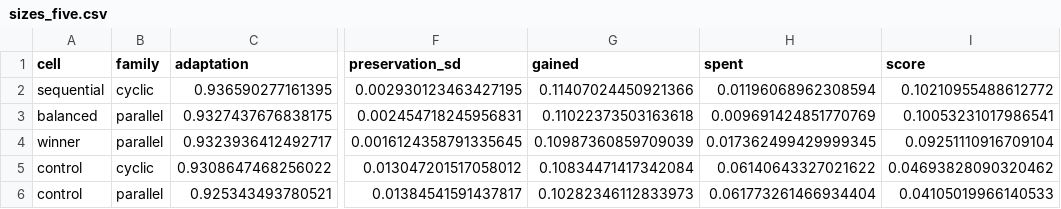
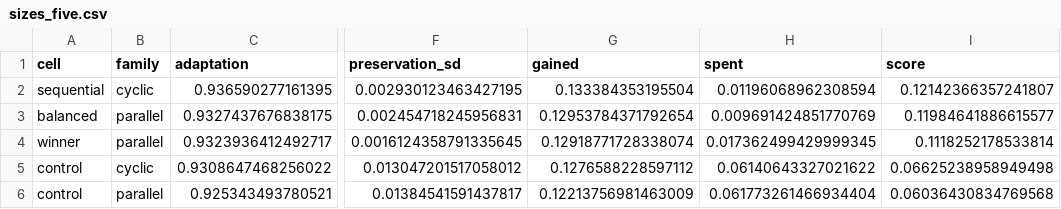
Before and after one commit to keshtkarsadegh/federated-outlier-adaptation, a CSV file: study/artifacts/Digits_study01/tables/paper/sizes_five.csv, drawn as a sheet; only a part is shown, gaps mark what is left out; the diff names each change by its address in the sheet, - before the commit and + after, or states it on an @@ line.

```diff
--- a/study/artifacts/Digits_study01/tables/paper/sizes_five.csv
+++ b/study/artifacts/Digits_study01/tables/paper/sizes_five.csv
-G2 (gained): 0.11407024450921366
+G2 (gained): 0.133384353195504
-I2 (score): 0.10210955488612772
+I2 (score): 0.12142366357241807
-G3 (gained): 0.11022373503163618
+G3 (gained): 0.12953784371792654
-I3 (score): 0.10053231017986541
+I3 (score): 0.11984641886615577
-G4 (gained): 0.10987360859709039
+G4 (gained): 0.12918771728338074
-I4 (score): 0.09251110916709104
+I4 (score): 0.1118252178533814
-G5 (gained): 0.10834471417342084
+G5 (gained): 0.1276588228597112
-I5 (score): 0.04693828090320462
+I5 (score): 0.06625238958949498
-G6 (gained): 0.10282346112833973
+G6 (gained): 0.12213756981463009
-I6 (score): 0.04105019966140533
+I6 (score): 0.06036430834769568
```
Also changed, not shown: study/artifacts/Digits_study01/tables/stopping/plateau_grid.csv, study/artifacts/Digits_study01/tables/stopping/plateau_holdout_extremes.csv, 31 other files.
